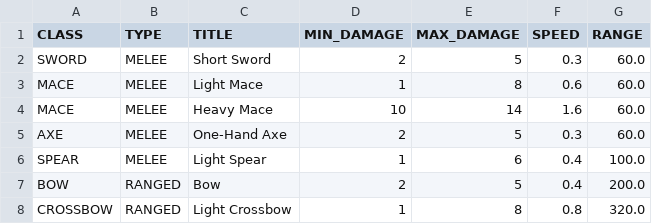
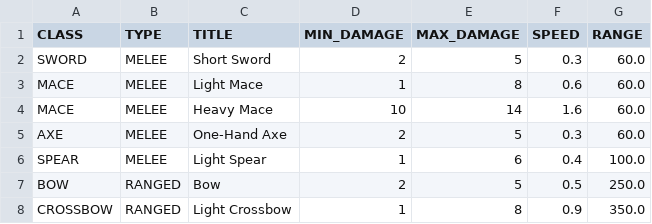
Before and after one commit to lgmarch/game, a CSV file: core/assets/data/weapons.csv, drawn as a sheet.

```diff
--- a/core/assets/data/weapons.csv
+++ b/core/assets/data/weapons.csv
@@ -6,3 +6,3 @@ AXE     ,MELEE ,One-Hand Axe  ,2         ,5         ,0.3  ,60.0
 SPEAR   ,MELEE ,Light Spear   ,1         ,6         ,0.4  ,100.0
-BOW     ,RANGED,Bow           ,2         ,5         ,0.4  ,200.0
-CROSSBOW,RANGED,Light Crossbow,1         ,8         ,0.8  ,320.0
+BOW     ,RANGED,Bow           ,2         ,5         ,0.5  ,250.0
+CROSSBOW,RANGED,Light Crossbow,1         ,8         ,0.9  ,350.0
```
Also changed, not shown: 11 other files.
